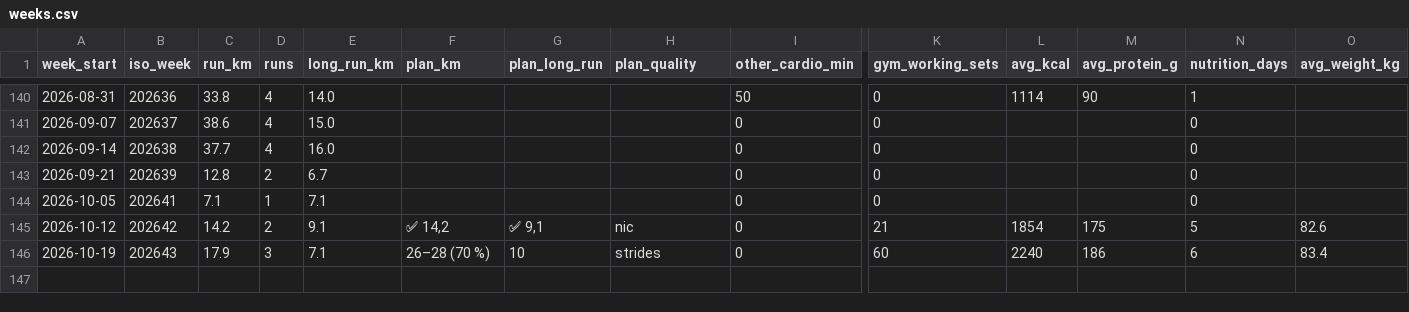
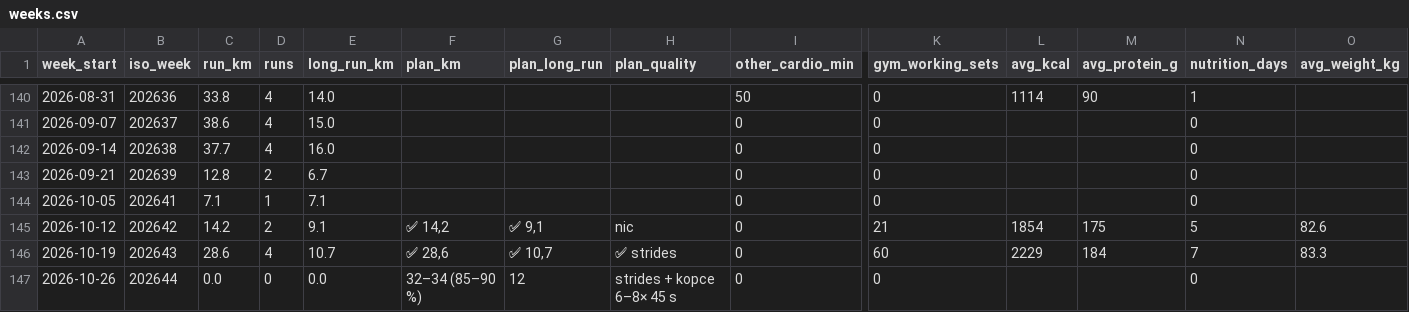
Before and after one commit to PavelJanosekk/RunningCoach, a CSV file: fitness-hub/weeks.csv, drawn as a sheet; only a part is shown, gaps mark what is left out; rows hold the shown columns only; the diff names each change by its address in the sheet, - before the commit and + after, or states it on an @@ line.

Commit message:
data: Fitness Hub export 2026-10-26
Changed: activities.csv, daily_metrics.csv, nutrition_daily.csv, nutrition_items.csv, profile.md, targets_daily.csv, weeks.csv

```diff
--- a/fitness-hub/weeks.csv
+++ b/fitness-hub/weeks.csv
-C146 (run_km): 17.9
+C146 (run_km): 28.6
-D146 (runs): 3
+D146 (runs): 4
-E146 (long_run_km): 7.1
+E146 (long_run_km): 10.7
-F146 (plan_km): 26–28 (70 %)
+F146 (plan_km): ✅ 28,6
-G146 (plan_long_run): 10
+G146 (plan_long_run): ✅ 10,7
-H146 (plan_quality): strides
+H146 (plan_quality): ✅ strides
-L146 (avg_kcal): 2240
+L146 (avg_kcal): 2229
-M146 (avg_protein_g): 186
+M146 (avg_protein_g): 184
-N146 (nutrition_days): 6
+N146 (nutrition_days): 7
-O146 (avg_weight_kg): 83.4
+O146 (avg_weight_kg): 83.3
+row 147: 2026-10-26 | 202644 | 0.0 | 0 | 0.0 | 32–34 (85–90 %) | 12 | strides + kopce 6–8× 45 s | 0 | 0 |  |  | 0
```
Also changed, not shown: fitness-hub/activities.csv, fitness-hub/daily_metrics.csv, 4 other files.
